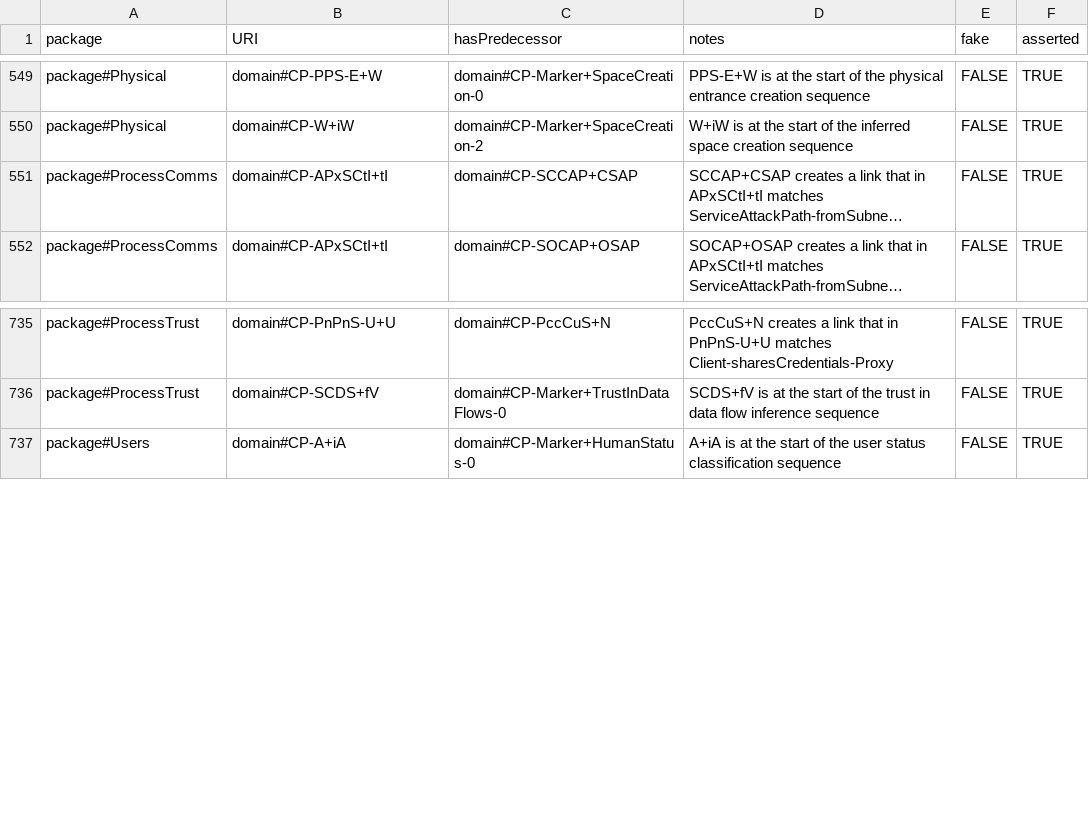
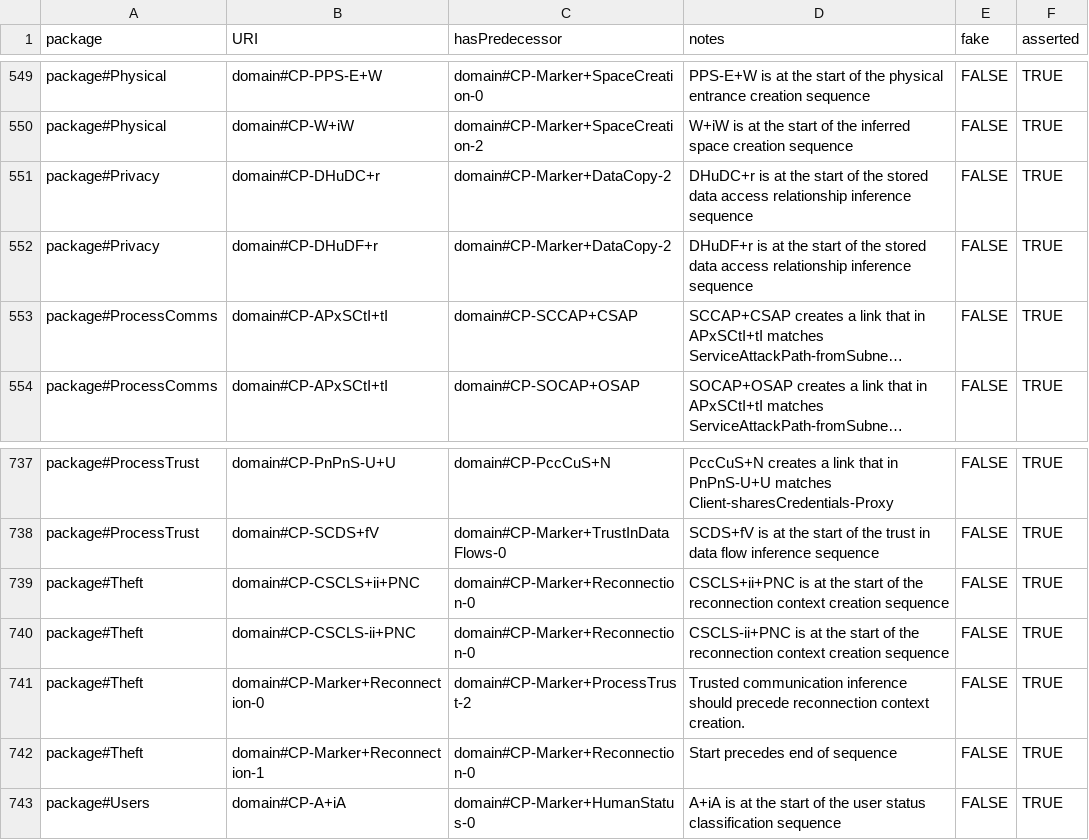
Before and after one commit to Spyderisk/domain-network, a CSV file: csv/ConstructionPredecessor.csv, drawn as a sheet; only a part is shown, gaps mark what is left out; long unchanged cells end in …; the diff names each change by its address in the sheet, - before the commit and + after, or states it on an @@ line.

Commit message:
Issue #183: another work in progress update, after adding the Theft and Privacy submodels and resolving their integration into construction sequences.

```diff
--- a/csv/ConstructionPredecessor.csv
+++ b/csv/ConstructionPredecessor.csv
+row 551: package#Privacy | domain#CP-DHuDC+r | domain#CP-Marker+DataCopy-2 | DHuDC+r is at the start of the stored data access relationship inference sequence | FALSE | TRUE
+row 552: package#Privacy | domain#CP-DHuDF+r | domain#CP-Marker+DataCopy-2 | DHuDF+r is at the start of the stored data access relationship inference sequence | FALSE | TRUE
+row 739: package#Theft | domain#CP-CSCLS+ii+PNC | domain#CP-Marker+Reconnection-0 | CSCLS+ii+PNC is at the start of the reconnection context creation sequence | FALSE | TRUE
+row 740: package#Theft | domain#CP-CSCLS-ii+PNC | domain#CP-Marker+Reconnection-0 | CSCLS-ii+PNC is at the start of the reconnection context creation sequence | FALSE | TRUE
+row 741: package#Theft | domain#CP-Marker+Reconnection-0 | domain#CP-Marker+ProcessTrust-2 | Trusted communication inference should precede reconnection context creation. | FALSE | TRUE
+row 742: package#Theft | domain#CP-Marker+Reconnection-1 | domain#CP-Marker+Reconnection-0 | Start precedes end of sequence | FALSE | TRUE
```
Also changed, not shown: csv/ConstructionPattern.csv, csv/ConstructionSubsequenceMembers.csv, 10 other files.
